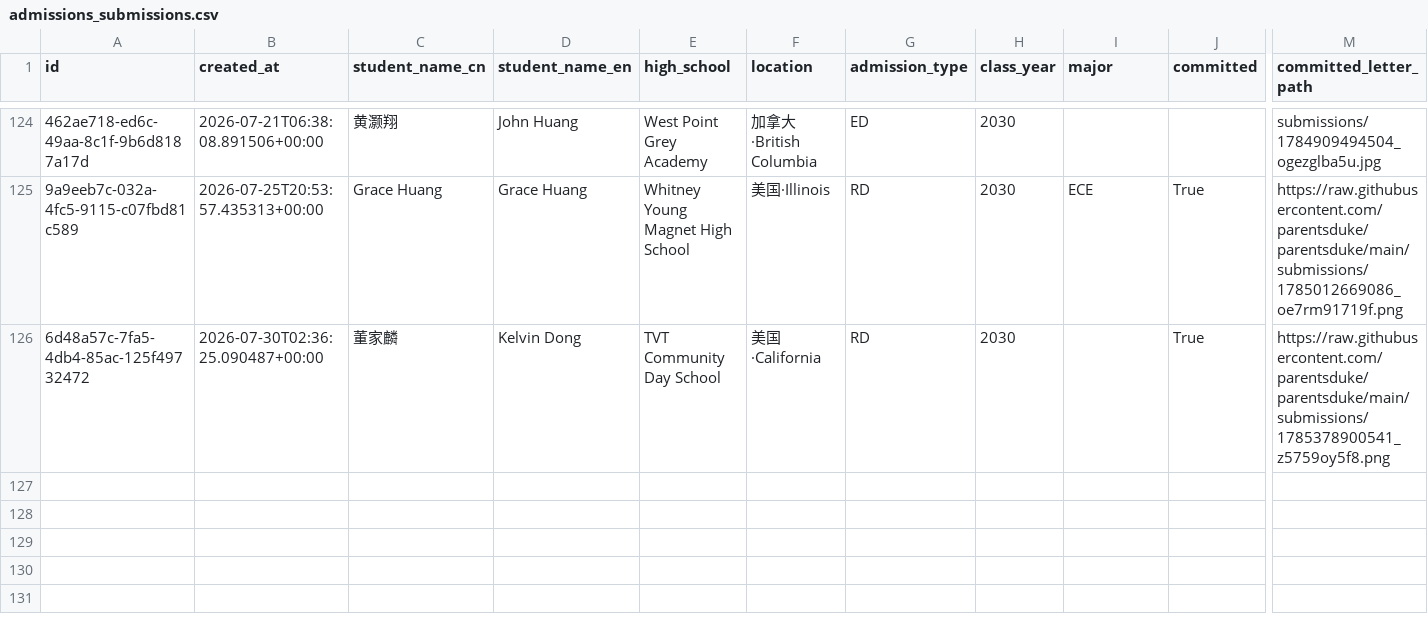
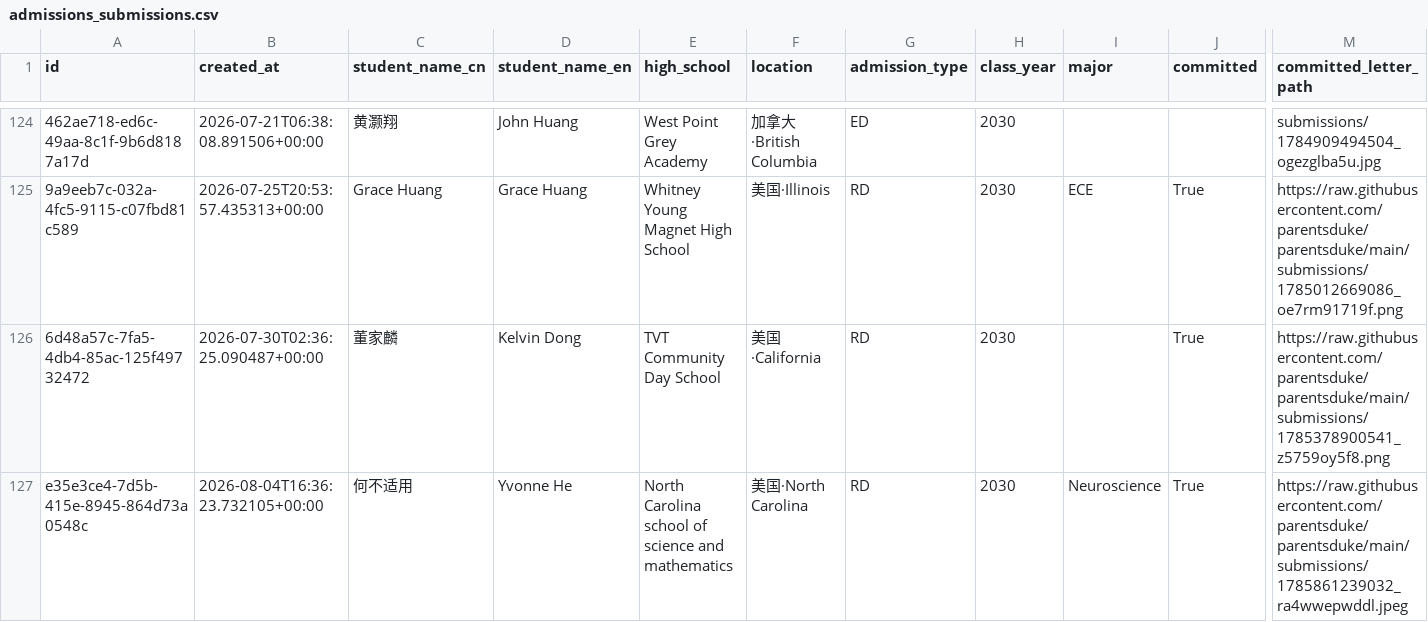
Before and after one commit to parentsduke/parentsduke, a CSV file: backup/latest/admissions_submissions.csv, drawn as a sheet; only a part is shown, gaps mark what is left out; rows hold the shown columns only; the diff names each change by its address in the sheet, - before the commit and + after, or states it on an @@ line.

```diff
--- a/backup/latest/admissions_submissions.csv
+++ b/backup/latest/admissions_submissions.csv
+row 127: e35e3ce4-7d5b-415e-8945-864d73a0548c | 2026-08-04T16:36:23.732105+00:00 | 何不适用 | Yvonne He | North Carolina school of science and mathematics | 美国·North Carolina | RD | 2030 | Neuroscience | True | https://raw.githubusercontent.com/parentsduke/parentsduke/main/submissions/1785861239032_ra4wwepwddl.jpeg
```
Also changed, not shown: backup/latest/pending_uploads.csv, backup/latest/private_qr_links.csv, 2 other files.
